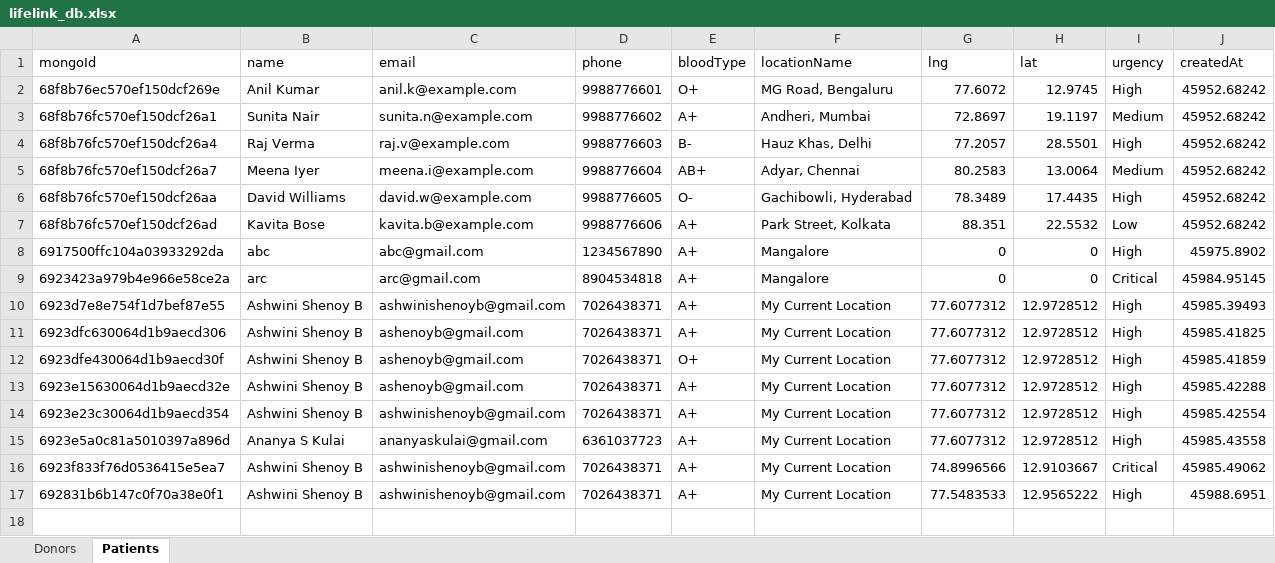
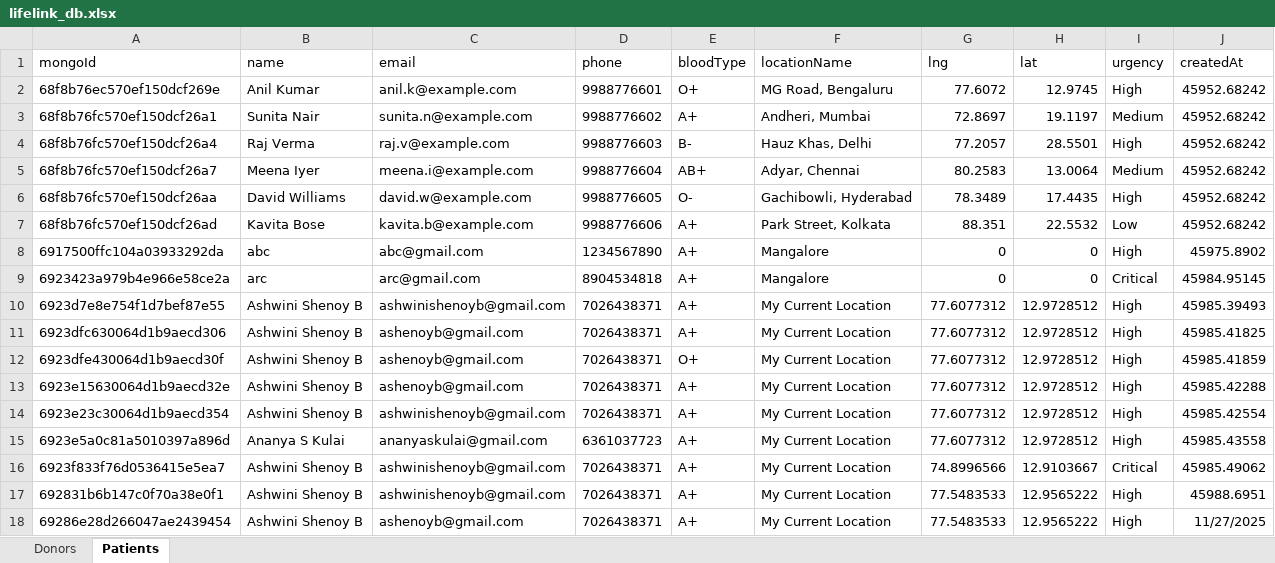
Before and after one commit to ShenoyAsh/LifeLink-PBL, an Excel workbook: Life/server/data/lifelink_db.xlsx, sheet Patients, drawn as a sheet; values as stored, in another font and other column widths than the file's, no borders; the diff names each change by its address in the sheet, - before the commit and + after, or states it on an @@ line.

```diff
--- a/Life/server/data/lifelink_db.xlsx (sheet Patients)
+++ b/Life/server/data/lifelink_db.xlsx (sheet Patients)
+row 18: 69286e28d266047ae2439454 | Ashwini Shenoy B | ashenoyb@gmail.com | 7026438371 | A+ | My Current Location | 77.5483533 | 12.9565222 | High | 11/27/2025
```
Also changed, not shown: sheet Donors, 4 other files.
